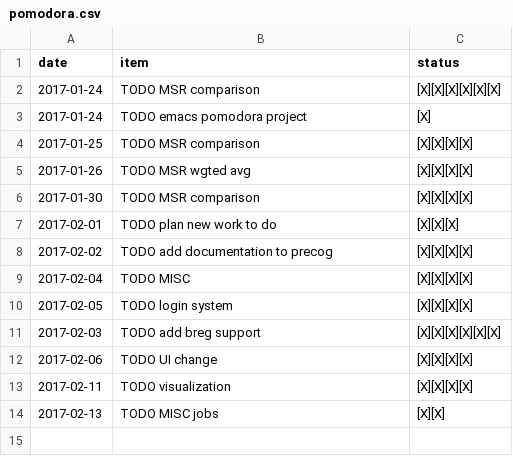
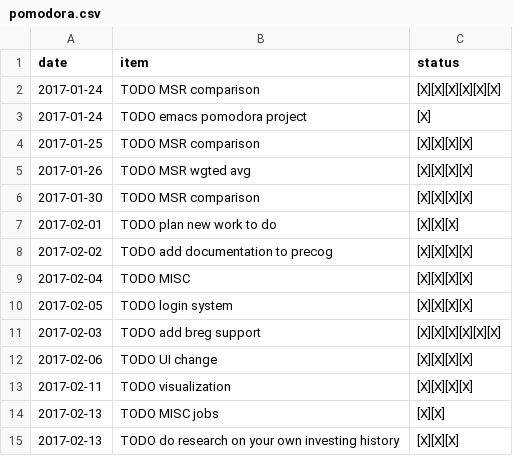
Before and after one commit to ggppwx/note, a CSV file: pomodora.csv, drawn as a sheet; the diff names each change by its address in the sheet, - before the commit and + after, or states it on an @@ line.

Commit message:
force push file agenda.html exercise.csv pomodora.csv

```diff
--- a/pomodora.csv
+++ b/pomodora.csv
+row 15: 2017-02-13 | TODO do research on your own investing history | [X][X][X]
```
Also changed, not shown: 1 other file.
